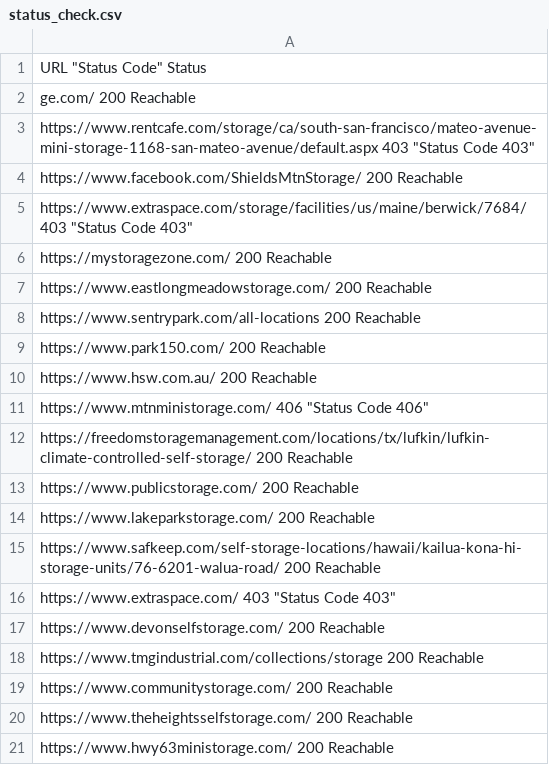
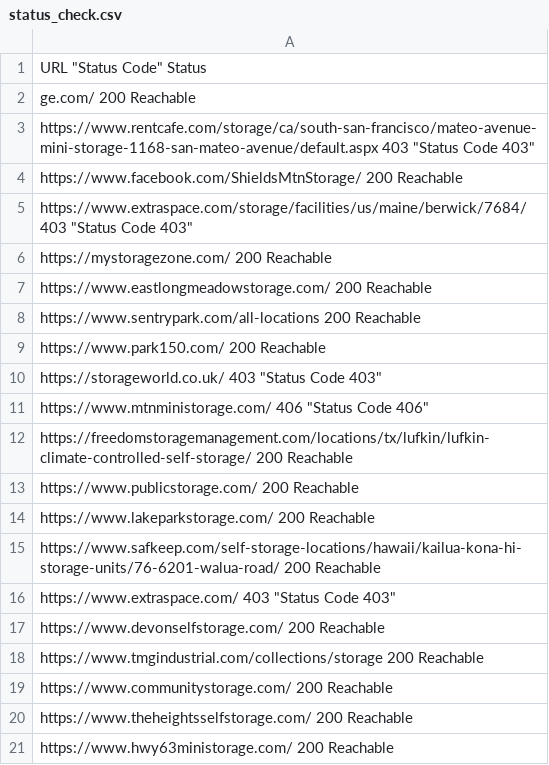
Before and after one commit to Muhamedsivic/URL_Check_Script, a CSV file: data/status_check.csv, drawn as a sheet.

```diff
--- a/data/status_check.csv
+++ b/data/status_check.csv
@@ -9,3 +9,3 @@ https://www.sentrypark.com/all-locations 200 Reachable
 https://www.park150.com/ 200 Reachable
-https://www.hsw.com.au/ 200 Reachable
+https://storageworld.co.uk/ 403 "Status Code 403"
 https://www.mtnministorage.com/ 406 "Status Code 406"
```
Also changed, not shown: 3 other files.
